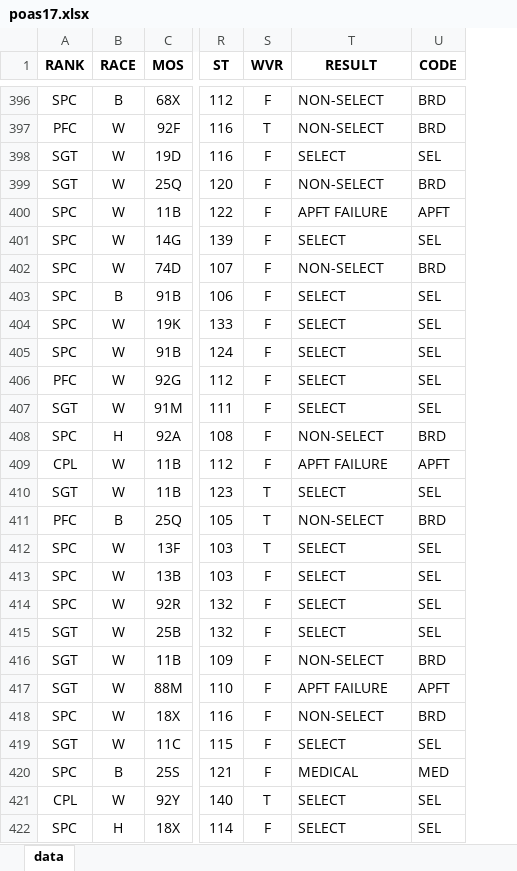
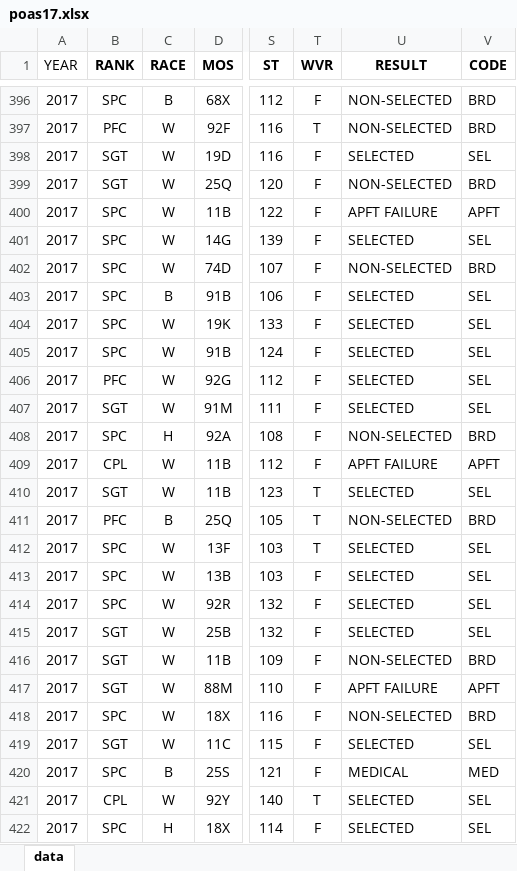
Before and after one commit to JaimeVRodriguez/psyop_selection_analysis, an Excel workbook: data/poas/poas17.xlsx, sheet data, drawn as a sheet; only a part is shown, gaps mark what is left out; values as stored, in another font and other column widths than the file's, no borders; addresses are those after the commit; the diff covers the shown part only; the diff names each change by its address in the sheet, - before the commit and + after, or states it on an @@ line.

```diff
--- a/data/poas/poas17.xlsx (sheet data)
+++ b/data/poas/poas17.xlsx (sheet data)
+column A (YEAR), rows 396-422: all 2017
-U396:U397 (RESULT): NON-SELECT
+U396:U397 (RESULT): NON-SELECTED
-U398 (RESULT): SELECT
+U398 (RESULT): SELECTED
-U399 (RESULT): NON-SELECT
+U399 (RESULT): NON-SELECTED
-U401 (RESULT): SELECT
+U401 (RESULT): SELECTED
-U402 (RESULT): NON-SELECT
+U402 (RESULT): NON-SELECTED
-U403:U407 (RESULT): SELECT
+U403:U407 (RESULT): SELECTED
-U408 (RESULT): NON-SELECT
+U408 (RESULT): NON-SELECTED
-U410 (RESULT): SELECT
+U410 (RESULT): SELECTED
-U411 (RESULT): NON-SELECT
+U411 (RESULT): NON-SELECTED
-U412:U415 (RESULT): SELECT
+U412:U415 (RESULT): SELECTED
-U416 (RESULT): NON-SELECT
+U416 (RESULT): NON-SELECTED
-U418 (RESULT): NON-SELECT
+U418 (RESULT): NON-SELECTED
-U419 (RESULT): SELECT
+U419 (RESULT): SELECTED
-U421:U422 (RESULT): SELECT
+U421:U422 (RESULT): SELECTED
```
Also changed, not shown: 178 edited cells elsewhere in this sheet, data/poas/poas.xlsx, data/poas/poas16.xlsx, 10 other files.
